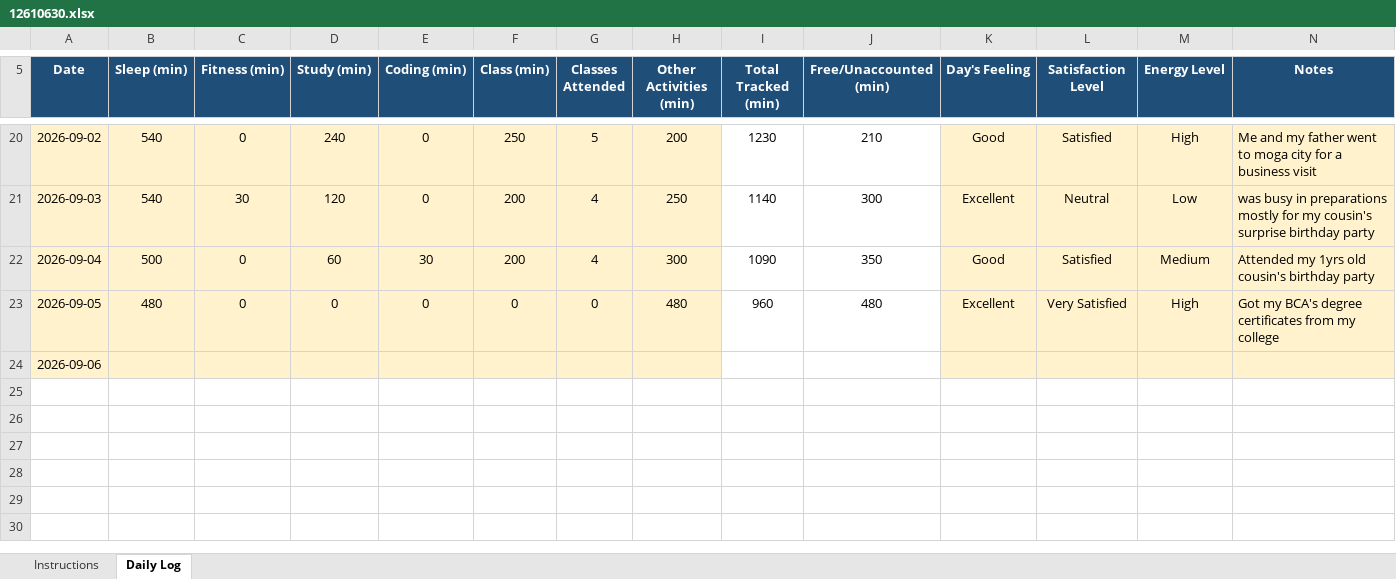
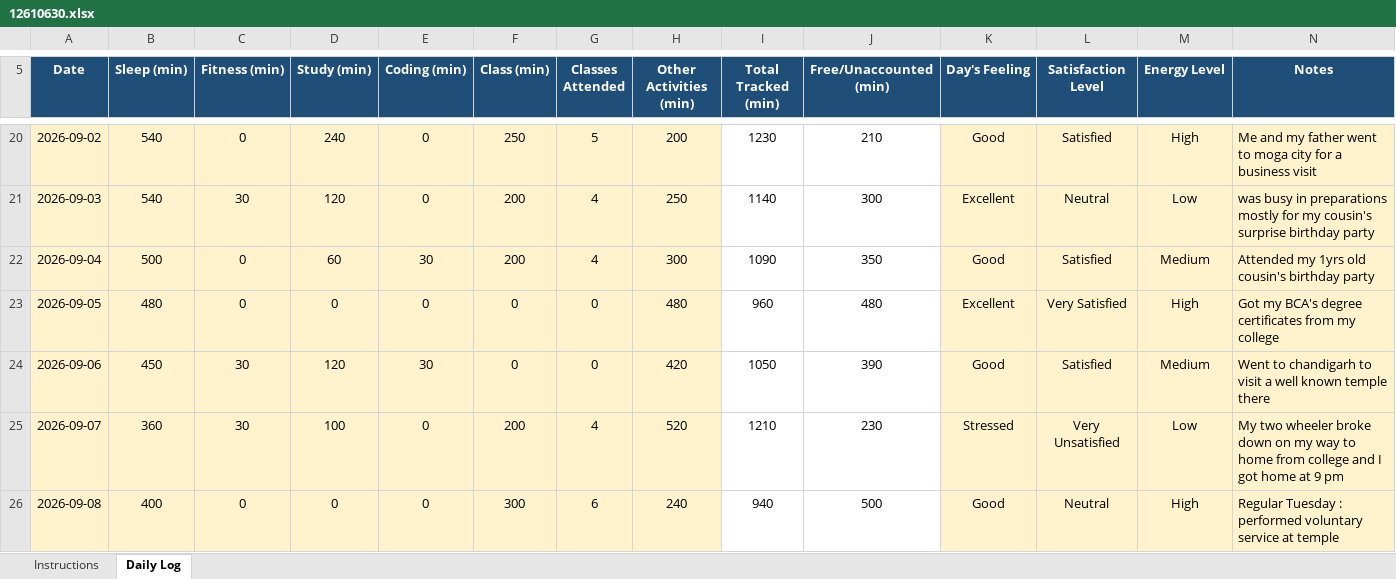
Before and after one commit to mohit341/CAP776, an Excel workbook: 12610630.xlsx, sheet Daily Log, drawn as a sheet; only a part is shown, gaps mark what is left out; values as stored, in another font and other column widths than the file's, no borders; conditional formats not drawn; the diff names each change by its address in the sheet, - before the commit and + after, or states it on an @@ line.

Commit message:
done

```diff
--- a/12610630.xlsx (sheet Daily Log)
+++ b/12610630.xlsx (sheet Daily Log)
-B24 (Sleep (min)): (empty)
+B24 (Sleep (min)): 450
-C24 (Fitness (min)): (empty)
+C24 (Fitness (min)): 30
-D24 (Study (min)): (empty)
+D24 (Study (min)): 120
-E24 (Coding (min)): (empty)
+E24 (Coding (min)): 30
-F24 (Class (min)): (empty)
+F24 (Class (min)): 0
-G24 (Classes Attended): (empty)
+G24 (Classes Attended): 0
-H24 (Other Activities (min)): (empty)
+H24 (Other Activities (min)): 420
-I24 (Total Tracked (min)): (empty)
+I24 (Total Tracked (min)): 1050
-J24 (Free/Unaccounted (min)): (empty)
+J24 (Free/Unaccounted (min)): 390
-K24 (Day's Feeling): (empty)
+K24 (Day's Feeling): Good
-L24 (Satisfaction Level): (empty)
+L24 (Satisfaction Level): Satisfied
-M24 (Energy Level): (empty)
+M24 (Energy Level): Medium
-N24 (Notes): (empty)
+N24 (Notes): Went to chandigarh to visit a well known temple there
+row 25: 2026-09-07 | 360 | 30 | 100 | 0 | 200 | 4 | 520 | 1210 | 230 | Stressed | Very Unsatisfied | Low | My two wheeler broke down on my way to home from college and I got home at 9 pm
+row 26: 2026-09-08 | 400 | 0 | 0 | 0 | 300 | 6 | 240 | 940 | 500 | Good | Neutral | High | Regular Tuesday : performed voluntary service at temple
```
